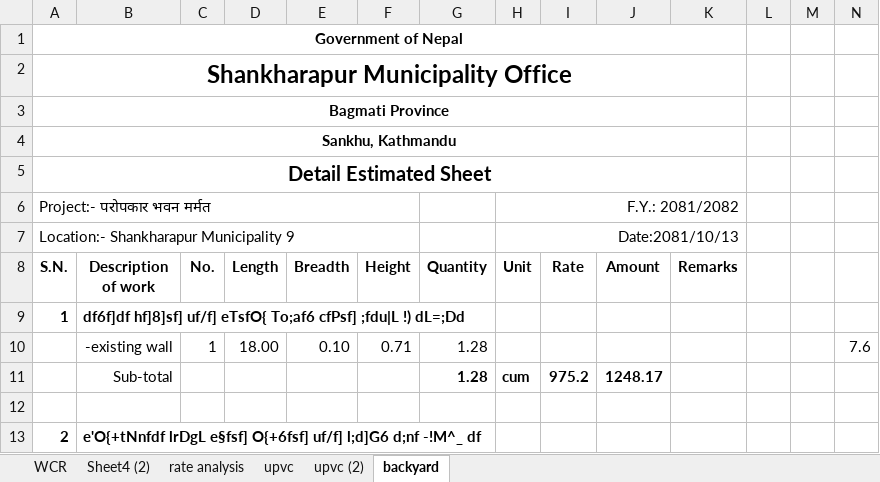
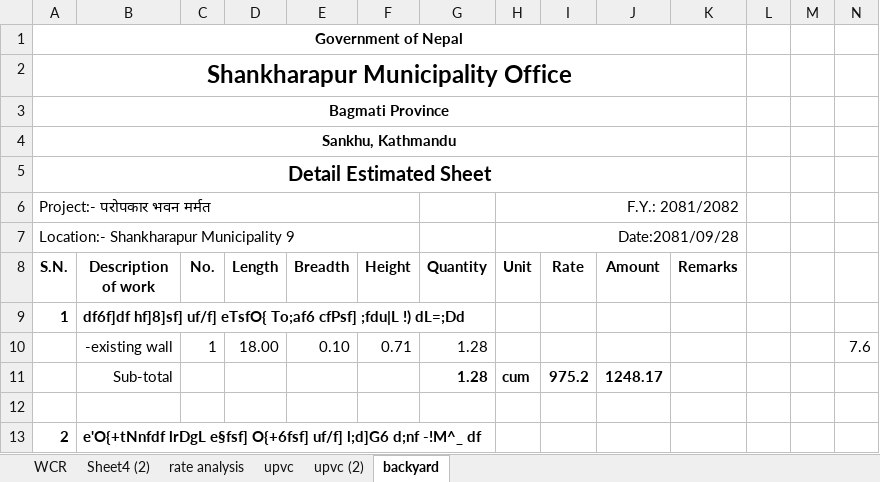
Before and after one commit to suwalcrystal/ofc, an Excel workbook: ofc/estimates/परोपकार भवन मर्मत/परोपकार भवन मर्मत.xlsx, sheet backyard, drawn as a sheet; only a part is shown; values as stored, in another font and other column widths than the file's, no borders; the diff names each change by its address in the sheet, - before the commit and + after, or states it on an @@ line.

```diff
--- a/ofc/estimates/परोपकार भवन मर्मत/परोपकार भवन मर्मत.xlsx (sheet backyard)
+++ b/ofc/estimates/परोपकार भवन मर्मत/परोपकार भवन मर्मत.xlsx (sheet backyard)
-H7 (Unit): Date:2081/10/13
+H7 (Unit): Date:2081/09/28
```
Also changed, not shown: 5 other files.
